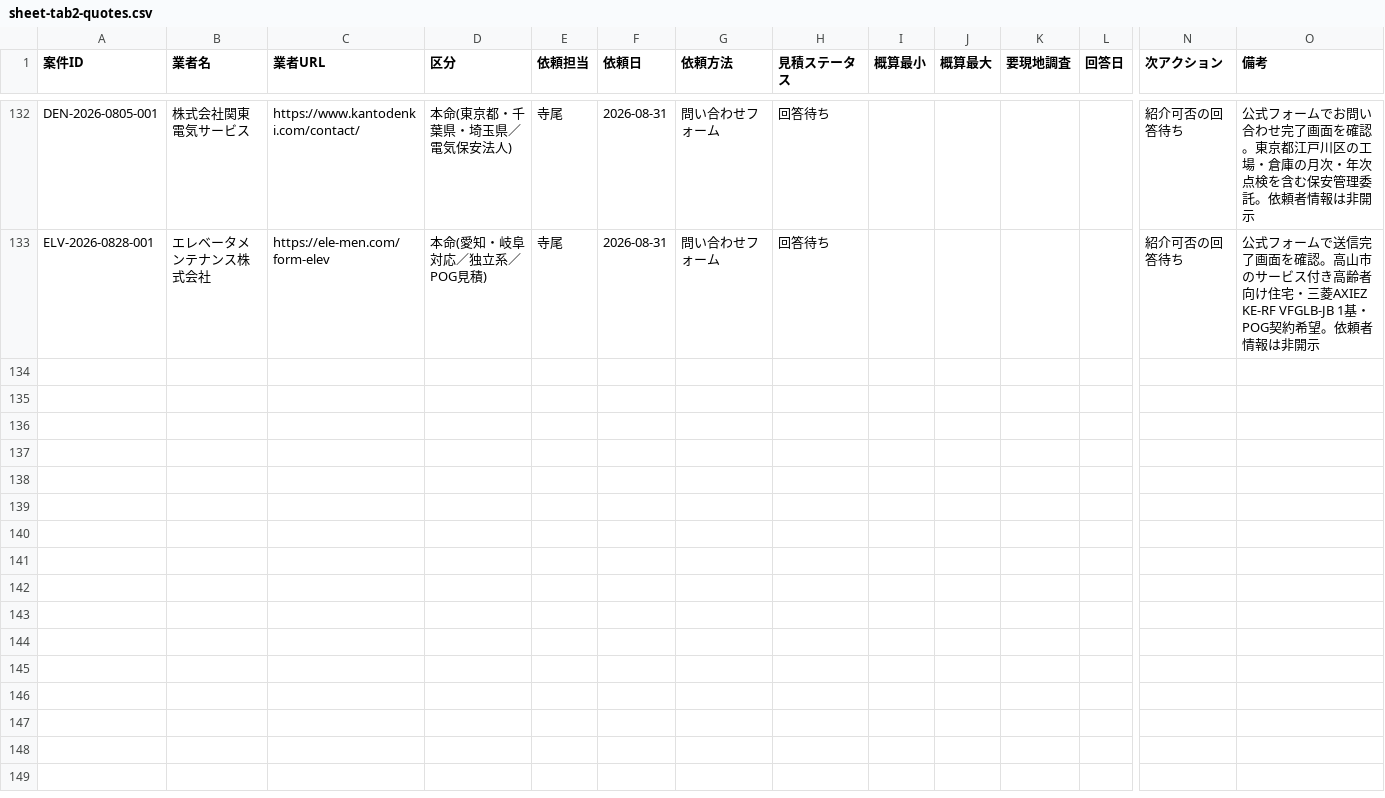
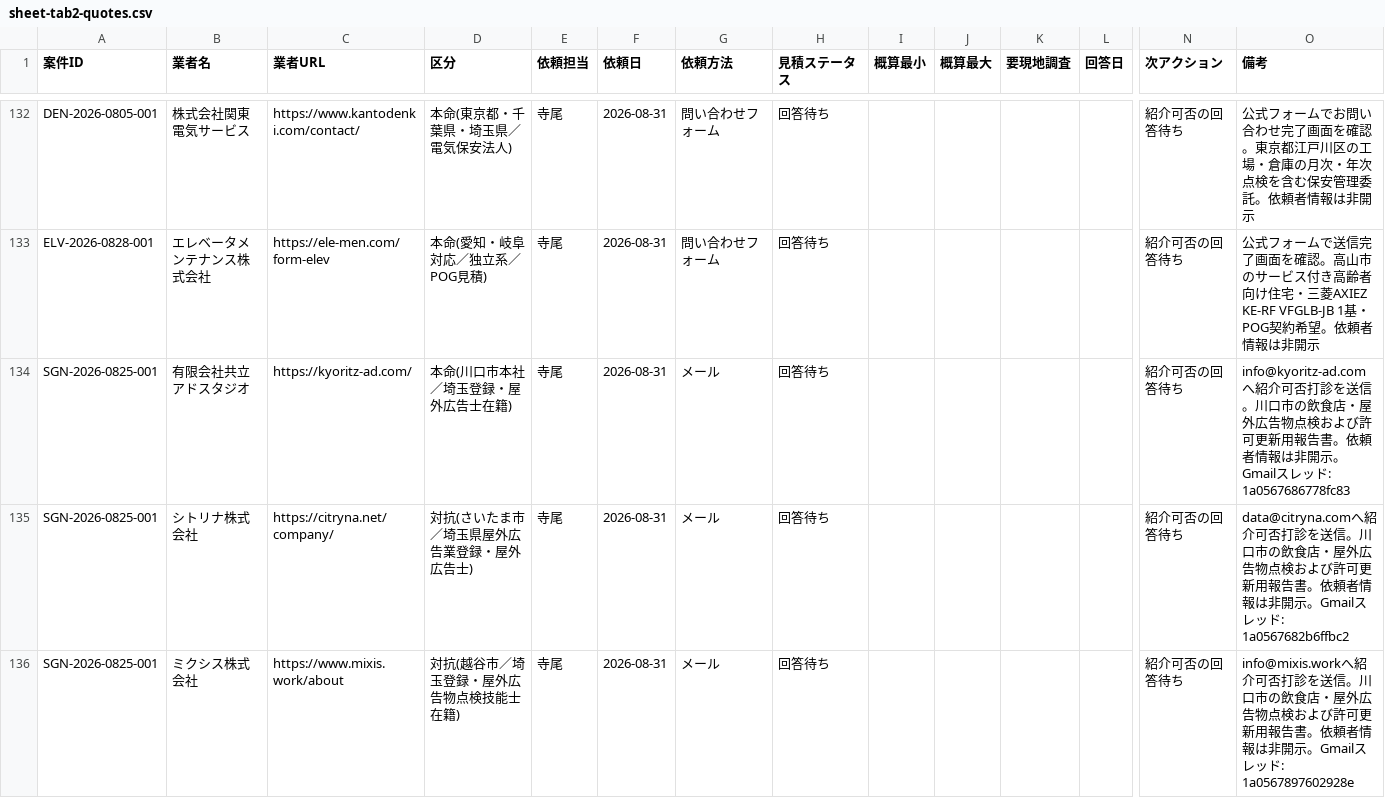
Before and after one commit to kkeisuke0407-crypto/local-support.jp, a CSV file: docs/sheet-tab2-quotes.csv, drawn as a sheet; only a part is shown, gaps mark what is left out; rows hold the shown columns only; the diff covers the shown part only; the diff names each change by its address in the sheet, - before the commit and + after, or states it on an @@ line.

Commit message:
data(outreach): record sign inspection referrals

```diff
--- a/docs/sheet-tab2-quotes.csv
+++ b/docs/sheet-tab2-quotes.csv
+row 134: SGN-2026-0825-001 | 有限会社共立アドスタジオ | https://kyoritz-ad.com/ | 本命(川口市本社／埼玉登録・屋外広告士在籍) | 寺尾 | 2026-08-31 | メール | 回答待ち |  |  |  |  | 紹介可否の回答待ち | info@kyoritz-ad.comへ紹介可否打診を送信。川口市の飲食店・屋外広告物点検および許可更新用報告書。依頼者情報は非開示。Gmailスレッド: 1a0567686778fc83
+row 135: SGN-2026-0825-001 | シトリナ株式会社 | https://citryna.net/company/ | 対抗(さいたま市／埼玉県屋外広告業登録・屋外広告士) | 寺尾 | 2026-08-31 | メール | 回答待ち |  |  |  |  | 紹介可否の回答待ち | data@citryna.comへ紹介可否打診を送信。川口市の飲食店・屋外広告物点検および許可更新用報告書。依頼者情報は非開示。Gmailスレッド: 1a0567682b6ffbc2
+row 136: SGN-2026-0825-001 | ミクシス株式会社 | https://www.mixis.work/about | 対抗(越谷市／埼玉登録・屋外広告物点検技能士在籍) | 寺尾 | 2026-08-31 | メール | 回答待ち |  |  |  |  | 紹介可否の回答待ち | info@mixis.workへ紹介可否打診を送信。川口市の飲食店・屋外広告物点検および許可更新用報告書。依頼者情報は非開示。Gmailスレッド: 1a0567897602928e
```
Also changed, not shown: 2 added rows elsewhere in this file.
